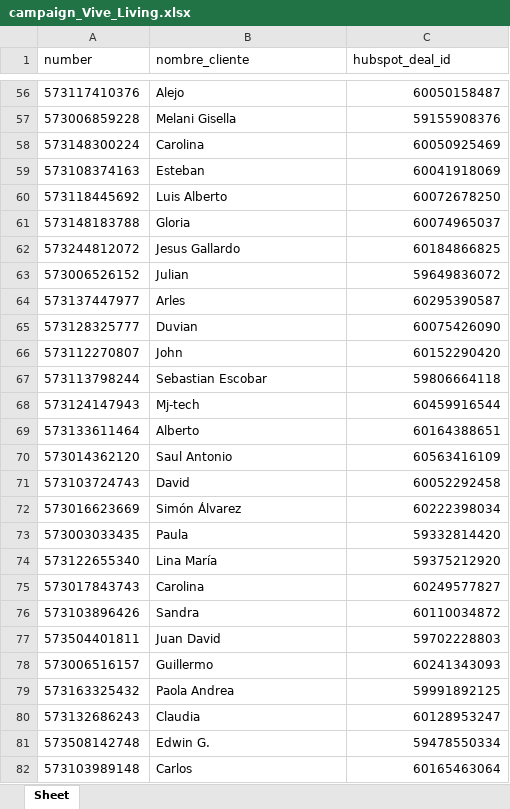
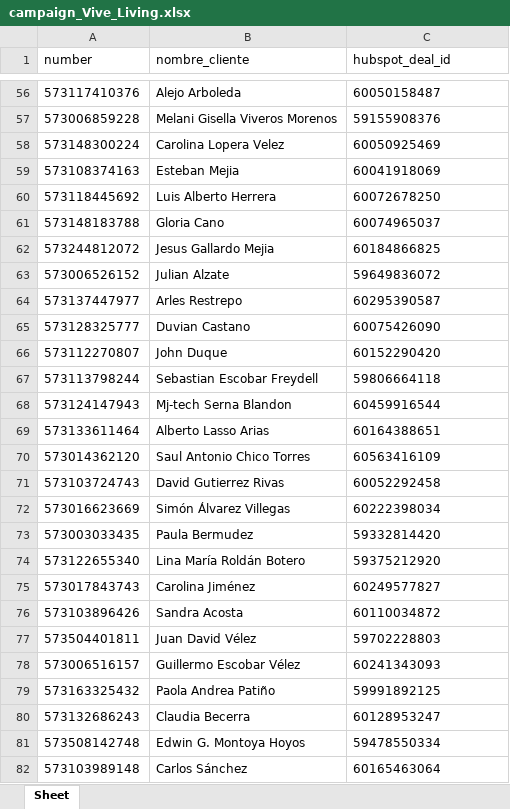
Before and after one commit to lucianneservat/Task2-Repo, an Excel workbook: output/campaign_Vive_Living.xlsx, sheet Sheet, drawn as a sheet; only a part is shown, gaps mark what is left out; values as stored, in another font and other column widths than the file's, no borders; the diff covers the shown part only; the diff names each change by its address in the sheet, - before the commit and + after, or states it on an @@ line.

```diff
--- a/output/campaign_Vive_Living.xlsx (sheet Sheet)
+++ b/output/campaign_Vive_Living.xlsx (sheet Sheet)
-B56 (nombre_cliente): Alejo
+B56 (nombre_cliente): Alejo Arboleda
-C56:C82 alignment: right
+C56:C82 alignment: left
-B57 (nombre_cliente): Melani Gisella
+B57 (nombre_cliente): Melani Gisella Viveros Morenos
-B58 (nombre_cliente): Carolina
+B58 (nombre_cliente): Carolina Lopera Velez
-B59 (nombre_cliente): Esteban
+B59 (nombre_cliente): Esteban Mejia
-B60 (nombre_cliente): Luis Alberto
+B60 (nombre_cliente): Luis Alberto Herrera
-B61 (nombre_cliente): Gloria
+B61 (nombre_cliente): Gloria Cano
-B62 (nombre_cliente): Jesus Gallardo
+B62 (nombre_cliente): Jesus Gallardo Mejia
-B63 (nombre_cliente): Julian
+B63 (nombre_cliente): Julian Alzate
-B64 (nombre_cliente): Arles
+B64 (nombre_cliente): Arles Restrepo
-B65 (nombre_cliente): Duvian
+B65 (nombre_cliente): Duvian Castano
-B66 (nombre_cliente): John
+B66 (nombre_cliente): John Duque
-B67 (nombre_cliente): Sebastian Escobar
+B67 (nombre_cliente): Sebastian Escobar Freydell
-B68 (nombre_cliente): Mj-tech
+B68 (nombre_cliente): Mj-tech Serna Blandon
-B69 (nombre_cliente): Alberto
+B69 (nombre_cliente): Alberto Lasso Arias
-B70 (nombre_cliente): Saul Antonio
+B70 (nombre_cliente): Saul Antonio Chico Torres
-B71 (nombre_cliente): David
+B71 (nombre_cliente): David Gutierrez Rivas
-B72 (nombre_cliente): Simón Álvarez
+B72 (nombre_cliente): Simón Álvarez Villegas
-B73 (nombre_cliente): Paula
+B73 (nombre_cliente): Paula Bermudez
-B74 (nombre_cliente): Lina María
+B74 (nombre_cliente): Lina María Roldán Botero
-B75 (nombre_cliente): Carolina
+B75 (nombre_cliente): Carolina Jiménez
-B76 (nombre_cliente): Sandra
+B76 (nombre_cliente): Sandra Acosta
-B77 (nombre_cliente): Juan David
+B77 (nombre_cliente): Juan David Vélez
-B78 (nombre_cliente): Guillermo
+B78 (nombre_cliente): Guillermo Escobar Vélez
-B79 (nombre_cliente): Paola Andrea
+B79 (nombre_cliente): Paola Andrea Patiño
-B80 (nombre_cliente): Claudia
+B80 (nombre_cliente): Claudia Becerra
-B81 (nombre_cliente): Edwin G.
+B81 (nombre_cliente): Edwin G. Montoya Hoyos
-B82 (nombre_cliente): Carlos
+B82 (nombre_cliente): Carlos Sánchez
```
Also changed, not shown: 294 edited cells and cell formats elsewhere in this sheet, output/campaign_Otros_proyectos.xlsx, output/customers_Otros_proyectos.xlsx, 2 other files.
